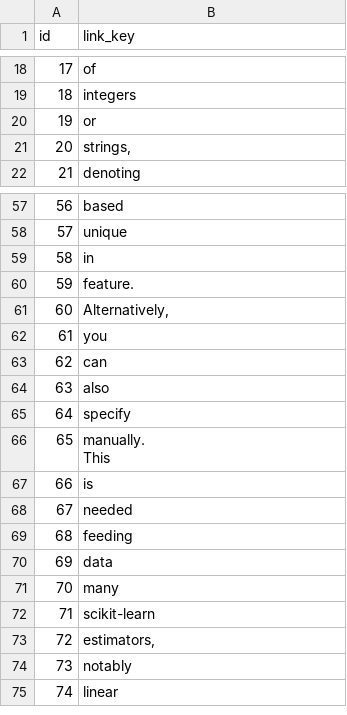
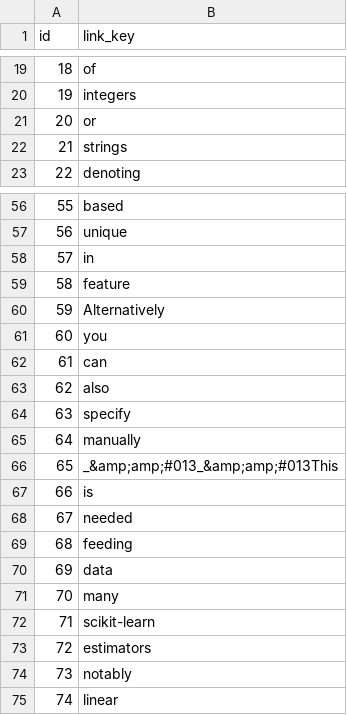
Before and after one commit to CentralFloridaAttorney/dataspoon, a CSV file: data/txt/words.csv, drawn as a sheet; only a part is shown, gaps mark what is left out; addresses are those after the commit; ↵ is a line break in a cell; the diff covers the shown part only; the diff names each change by its address in the sheet, - before the commit and + after, or states it on an @@ line.

```diff
--- a/data/txt/words.csv
+++ b/data/txt/words.csv
@@ column A (id) renumbered between rows 11 and 86 @@
-B22 (link_key): strings,
+B22 (link_key): strings
-B59 (link_key): feature.
+B59 (link_key): feature
-B60 (link_key): Alternatively,
+B60 (link_key): Alternatively
-B65 (link_key): manually. ↵ This
+B65 (link_key): manually
+row 66: 65 | _&amp;amp;#013_&amp;amp;#013This
-B73 (link_key): estimators,
+B73 (link_key): estimators
```
Also changed, not shown: 41 added rows, 2 removed rows and 11 edited cells elsewhere in this file, 9 other files.
